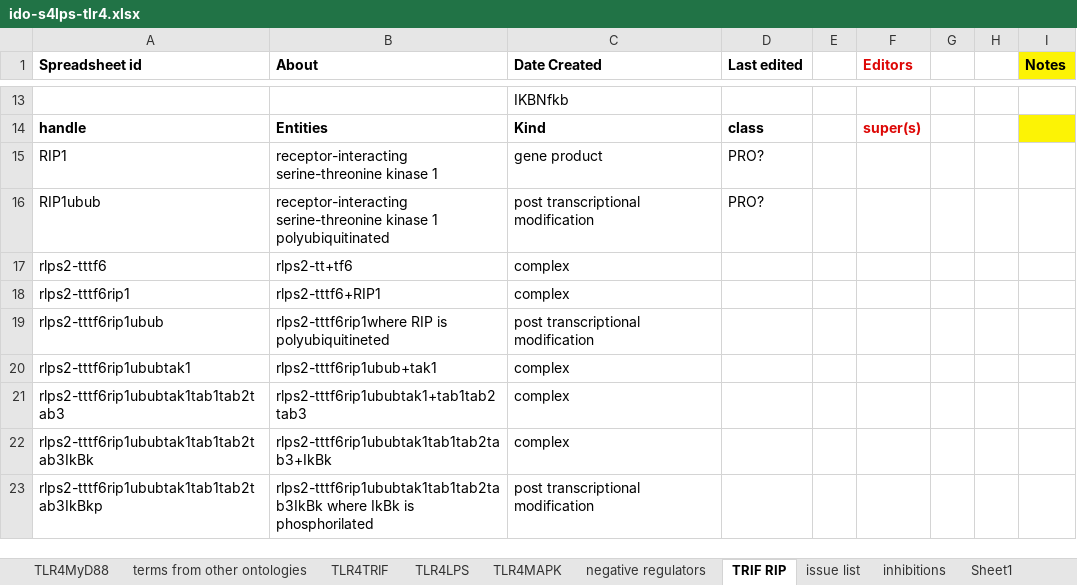
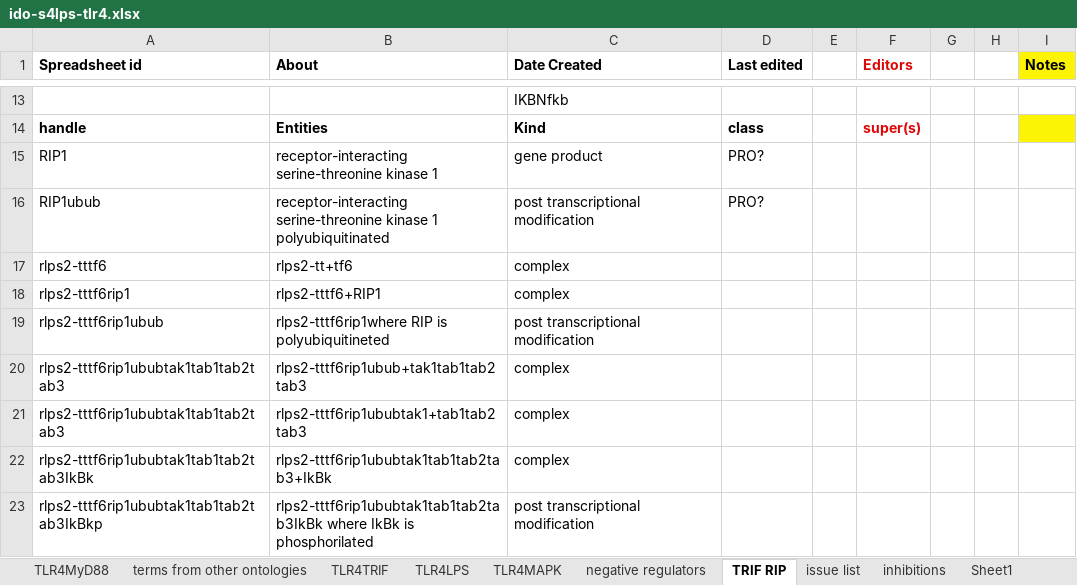
Before and after one commit to infectious-disease-ontology/infectious-disease-ontology-retired, an Excel workbook: src/ontology/immunology/ido-s4lps-tlr4.xlsx, sheet TRIF RIP, drawn as a sheet; only a part is shown, gaps mark what is left out; values as stored, in another font and other column widths than the file's, no borders; the diff names each change by its address in the sheet, - before the commit and + after, or states it on an @@ line.

```diff
--- a/src/ontology/immunology/ido-s4lps-tlr4.xlsx (sheet TRIF RIP)
+++ b/src/ontology/immunology/ido-s4lps-tlr4.xlsx (sheet TRIF RIP)
-A20 (Spreadsheet id): rlps2-tttf6rip1ububtak1
+A20 (Spreadsheet id): rlps2-tttf6rip1ububtak1tab1tab2tab3
-B20 (About): rlps2-tttf6rip1ubub+tak1
+B20 (About): rlps2-tttf6rip1ubub+tak1tab1tab2tab3
```
Also changed, not shown: sheet TLR4MAPK.
